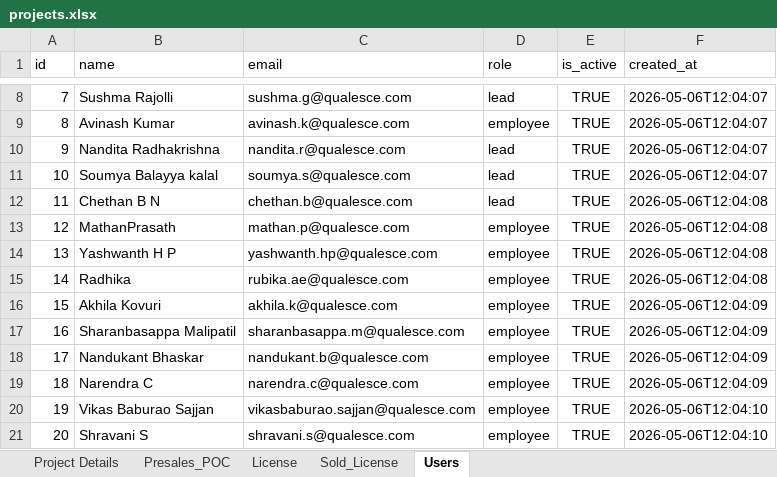
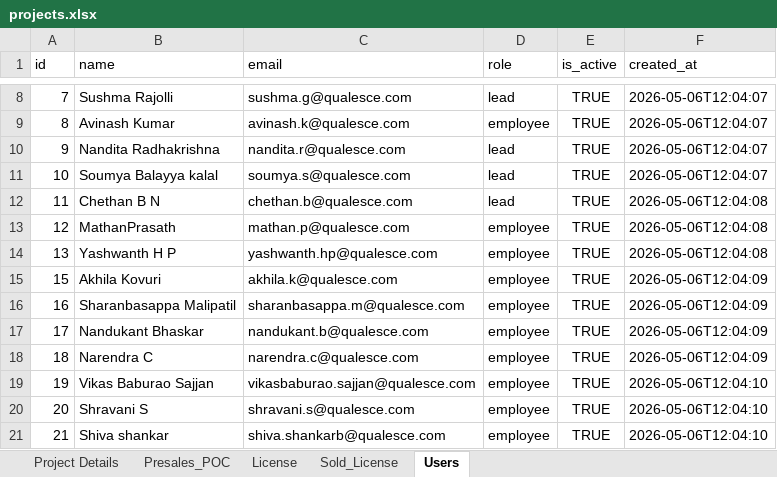
Before and after one commit to ChandruS7373/QDashboard, an Excel workbook: projects.xlsx, sheet Users, drawn as a sheet; only a part is shown, gaps mark what is left out; the shorter side is filled out with more unchanged rows; values as stored, in another font and other column widths than the file's, no borders; the diff names each change by its address in the sheet, - before the commit and + after, or states it on an @@ line.

```diff
--- a/projects.xlsx (sheet Users)
+++ b/projects.xlsx (sheet Users)
-row 15: 14 | Radhika | rubika.ae@qualesce.com | employee | TRUE | 2026-05-06T12:04:08
```
Also changed, not shown: users.xlsx, 3 other files.
